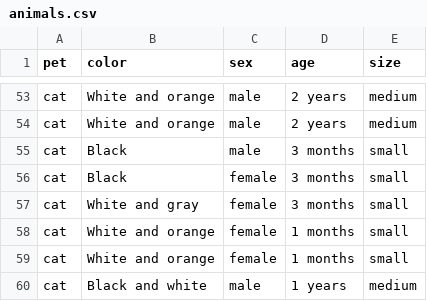
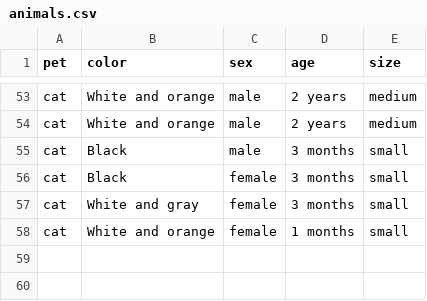
Before and after one commit to jmarkst/pet-shelter, a CSV file: animals.csv, drawn as a sheet; only a part is shown, gaps mark what is left out.

Commit message:
`Added footer to multiple templates and created new route for events page, updated styles.css and modified animal data in animals.csv`

```diff
--- a/animals.csv
+++ b/animals.csv
@@ -58,3 +58 @@ cat,White and gray,female,3 months,small
 cat,White and orange,female,1 months,small
-cat,White and orange,female,1 months,small
-cat,Black and white,male,1 years,medium
```
Also changed, not shown: 57 other files.
